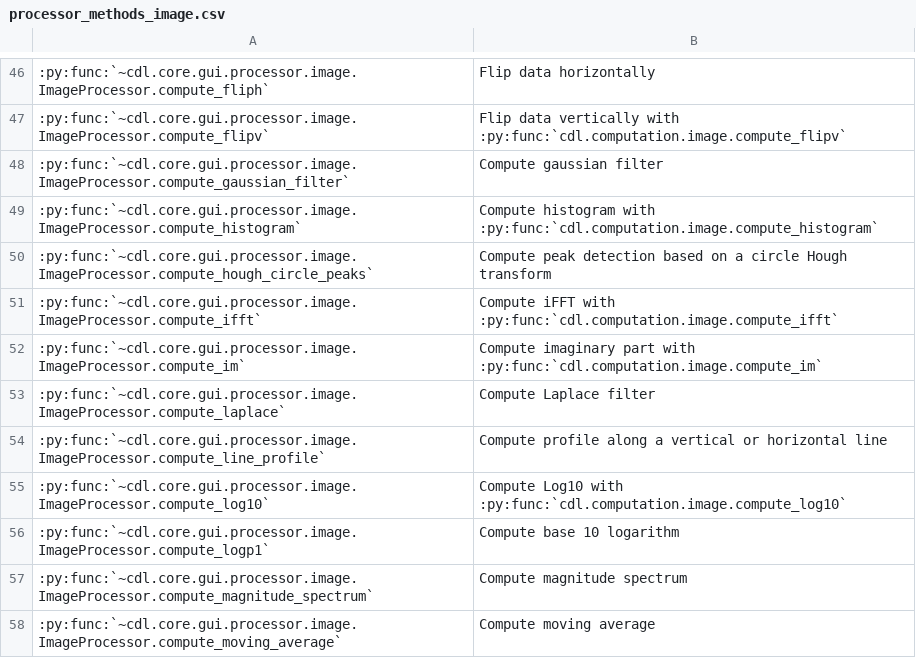
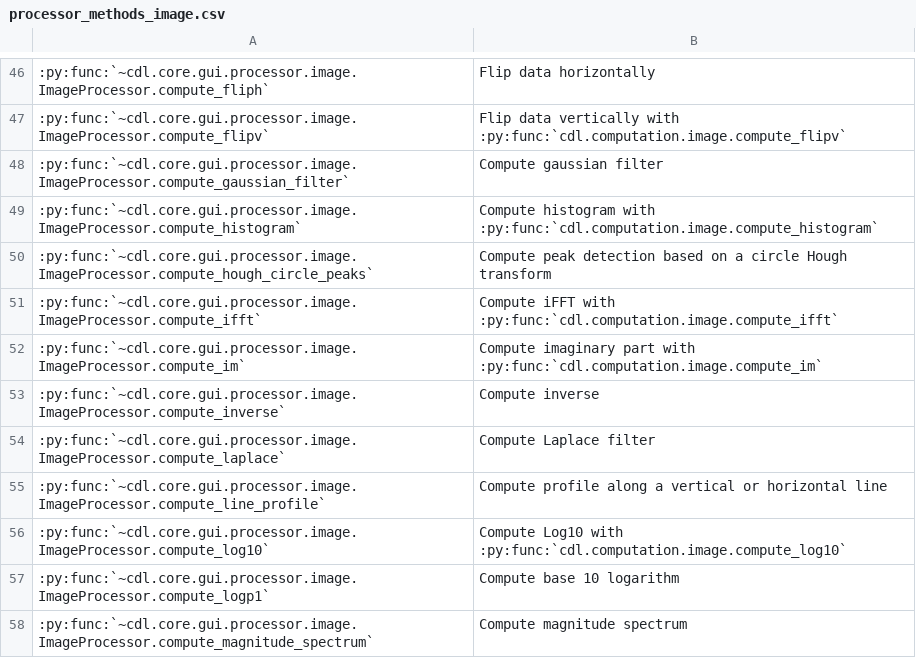
Before and after one commit to DataLab-Platform/DataLab, a CSV file: doc/processor_methods_image.csv, drawn as a sheet; only a part is shown, gaps mark what is left out; the shorter side is filled out with more unchanged rows; the diff names each change by its address in the sheet, - before the commit and + after, or states it on an @@ line.

```diff
--- a/doc/processor_methods_image.csv
+++ b/doc/processor_methods_image.csv
+row 53: :py:func:`~cdl.core.gui.processor.image.ImageProcessor.compute_inverse` | Compute inverse
```
Also changed, not shown: doc/processor_methods_signal.csv, doc/validation_status_image.csv, 3 other files.
